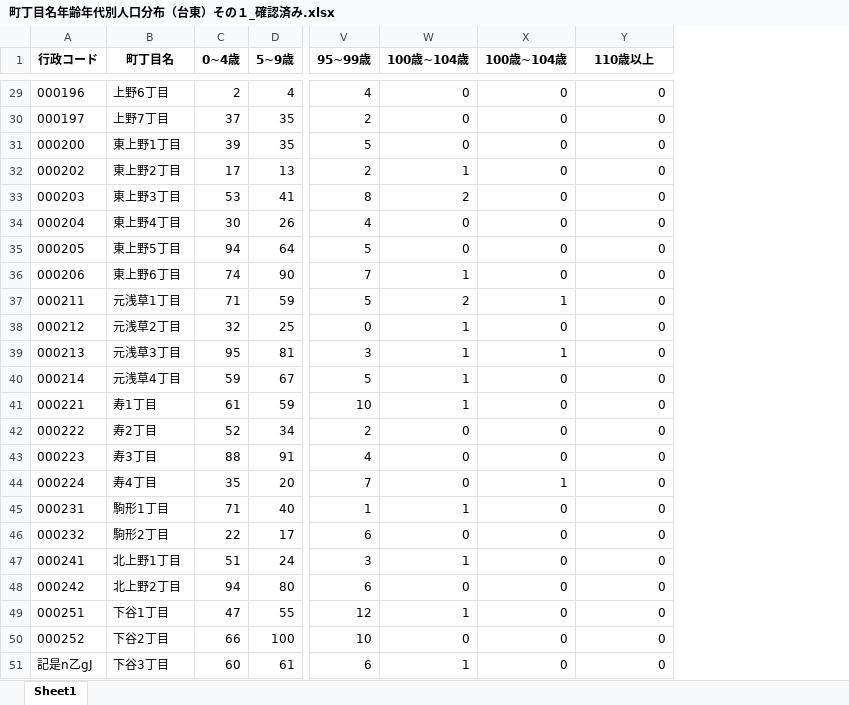
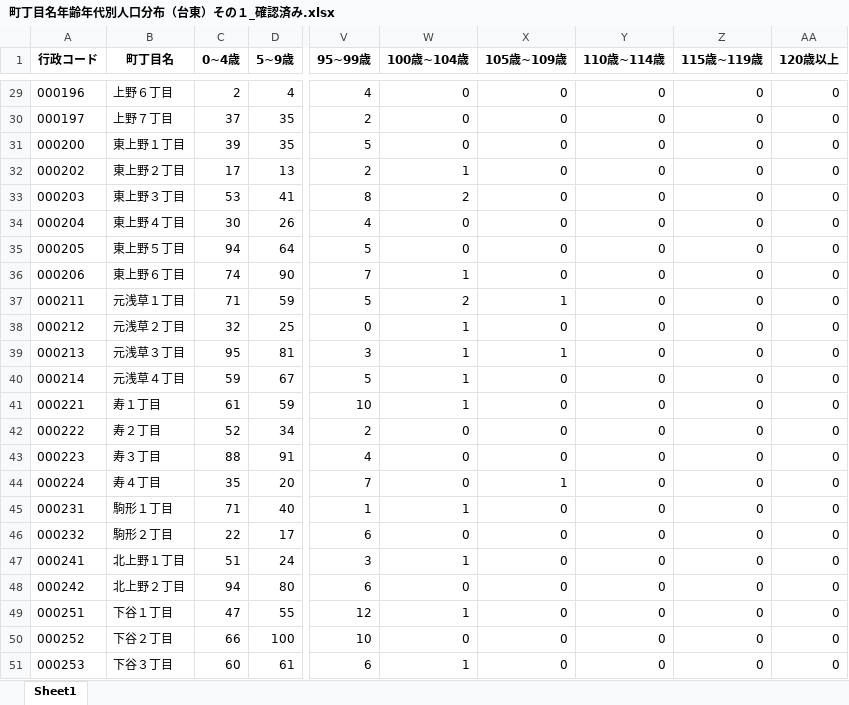
Before and after one commit to MasaoMori/Tokyo_Ward_Assembly_Election, an Excel workbook: data/Ward_Age/町丁目名年齢年代別人口分布（台東）その１_確認済み.xlsx, sheet Sheet1, drawn as a sheet; only a part is shown, gaps mark what is left out; values as stored, in another font and other column widths than the file's, no borders; the diff covers the shown part only; the diff names each change by its address in the sheet, - before the commit and + after, or states it on an @@ line.

```diff
--- a/data/Ward_Age/町丁目名年齢年代別人口分布（台東）その１_確認済み.xlsx (sheet Sheet1)
+++ b/data/Ward_Age/町丁目名年齢年代別人口分布（台東）その１_確認済み.xlsx (sheet Sheet1)
+column Z (115歳~119歳), rows 29-51: all 0
+column AA (120歳以上), rows 29-51: all 0
-X1: 100歳~104歳
+X1: 105歳~109歳
-Y1: 110歳以上
+Y1: 110歳~114歳
-B29 (町丁目名): 上野6丁目
+B29 (町丁目名): 上野６丁目
-B30 (町丁目名): 上野7丁目
+B30 (町丁目名): 上野７丁目
-B31 (町丁目名): 東上野1丁目
+B31 (町丁目名): 東上野１丁目
-B32 (町丁目名): 東上野2丁目
+B32 (町丁目名): 東上野２丁目
-B33 (町丁目名): 東上野3丁目
+B33 (町丁目名): 東上野３丁目
-B34 (町丁目名): 東上野4丁目
+B34 (町丁目名): 東上野４丁目
-B35 (町丁目名): 東上野5丁目
+B35 (町丁目名): 東上野５丁目
-B36 (町丁目名): 東上野6丁目
+B36 (町丁目名): 東上野６丁目
-B37 (町丁目名): 元浅草1丁目
+B37 (町丁目名): 元浅草１丁目
-B38 (町丁目名): 元浅草2丁目
+B38 (町丁目名): 元浅草２丁目
-B39 (町丁目名): 元浅草3丁目
+B39 (町丁目名): 元浅草３丁目
-B40 (町丁目名): 元浅草4丁目
+B40 (町丁目名): 元浅草４丁目
-B41 (町丁目名): 寿1丁目
+B41 (町丁目名): 寿１丁目
-B42 (町丁目名): 寿2丁目
+B42 (町丁目名): 寿２丁目
-B43 (町丁目名): 寿3丁目
+B43 (町丁目名): 寿３丁目
-B44 (町丁目名): 寿4丁目
+B44 (町丁目名): 寿４丁目
-B45 (町丁目名): 駒形1丁目
+B45 (町丁目名): 駒形１丁目
-B46 (町丁目名): 駒形2丁目
+B46 (町丁目名): 駒形２丁目
-B47 (町丁目名): 北上野1丁目
+B47 (町丁目名): 北上野１丁目
-B48 (町丁目名): 北上野2丁目
+B48 (町丁目名): 北上野２丁目
-B49 (町丁目名): 下谷1丁目
+B49 (町丁目名): 下谷１丁目
-B50 (町丁目名): 下谷2丁目
+B50 (町丁目名): 下谷２丁目
-A51 (行政コード): 記是n乙gJ
+A51 (行政コード): 000253
-B51 (町丁目名): 下谷3丁目
+B51 (町丁目名): 下谷３丁目
```
Also changed, not shown: 27 edited cells elsewhere in this sheet, data/Ward_Age/final.xlsx, 10 other files.
